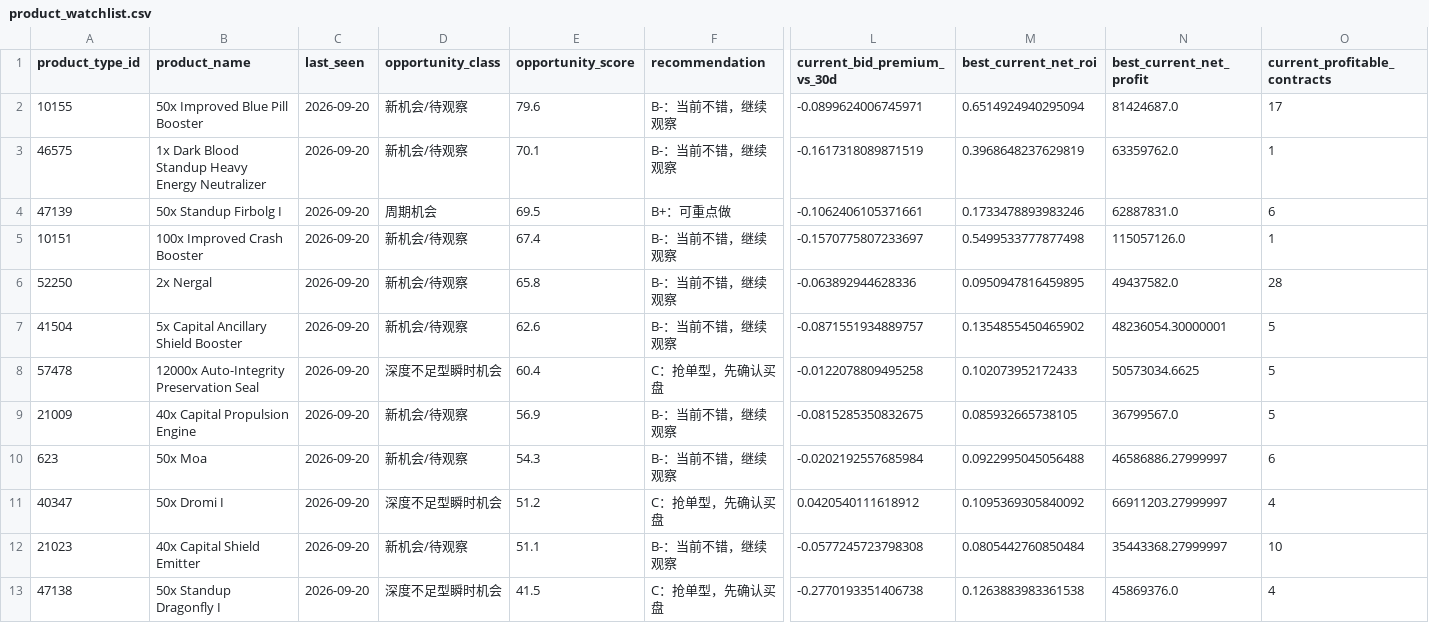
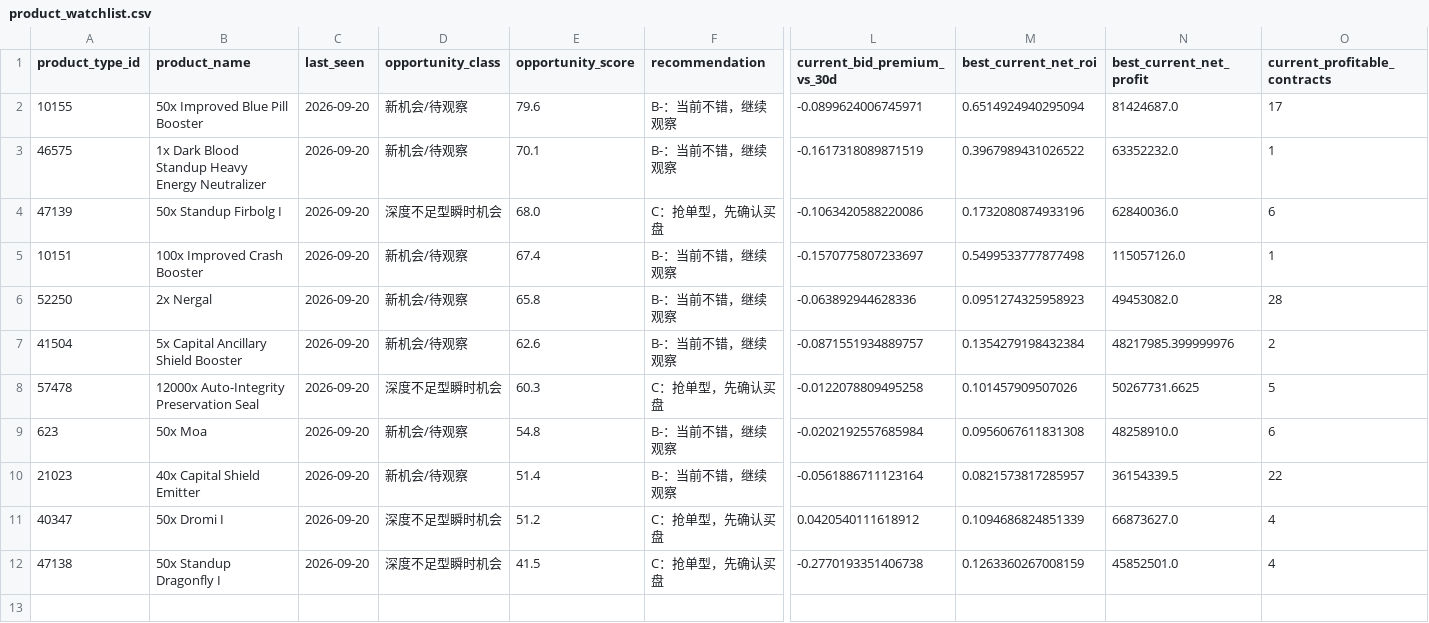
Before and after one commit to samson8964/chatgpt-eve, a CSV file: results/latest/product_watchlist.csv, drawn as a sheet; only a part is shown, gaps mark what is left out; removed rows and columns are numbered as before the commit, all else as after; rows hold the shown columns only; the diff names each change by its address in the sheet, - before the commit and + after, or states it on an @@ line.

```diff
--- a/results/latest/product_watchlist.csv
+++ b/results/latest/product_watchlist.csv
-M3 (best_current_net_roi): 0.3968648237629819
+M3 (best_current_net_roi): 0.3967989431026522
-N3 (best_current_net_profit): 63359762.0
+N3 (best_current_net_profit): 63352232.0
-D4 (opportunity_class): 周期机会
+D4 (opportunity_class): 深度不足型瞬时机会
-E4 (opportunity_score): 69.5
+E4 (opportunity_score): 68.0
-F4 (recommendation): B+：可重点做
+F4 (recommendation): C：抢单型，先确认买盘
-L4 (current_bid_premium_vs_30d): -0.1062406105371661
+L4 (current_bid_premium_vs_30d): -0.1063420588220086
-M4 (best_current_net_roi): 0.1733478893983246
+M4 (best_current_net_roi): 0.1732080874933196
-N4 (best_current_net_profit): 62887831.0
+N4 (best_current_net_profit): 62840036.0
-M6 (best_current_net_roi): 0.0950947816459895
+M6 (best_current_net_roi): 0.0951274325958923
-N6 (best_current_net_profit): 49437582.0
+N6 (best_current_net_profit): 49453082.0
-M7 (best_current_net_roi): 0.1354855450465902
+M7 (best_current_net_roi): 0.1354279198432384
-N7 (best_current_net_profit): 48236054.30000001
+N7 (best_current_net_profit): 48217985.399999976
-O7 (current_profitable_contracts): 5
+O7 (current_profitable_contracts): 2
-E8 (opportunity_score): 60.4
+E8 (opportunity_score): 60.3
-M8 (best_current_net_roi): 0.102073952172433
+M8 (best_current_net_roi): 0.101457909507026
-N8 (best_current_net_profit): 50573034.6625
+N8 (best_current_net_profit): 50267731.6625
-row 9: 21009 | 40x Capital Propulsion Engine | 2026-09-20 | 新机会/待观察 | 56.9 | B-：当前不错，继续观察 | -0.0815285350832675 | 0.085932665738105 | 36799567.0 | 5
-E9 (opportunity_score): 54.3
+E9 (opportunity_score): 54.8
-M9 (best_current_net_roi): 0.0922995045056488
+M9 (best_current_net_roi): 0.0956067611831308
-N9 (best_current_net_profit): 46586886.27999997
+N9 (best_current_net_profit): 48258910.0
+row 10: 21023 | 40x Capital Shield Emitter | 2026-09-20 | 新机会/待观察 | 51.4 | B-：当前不错，继续观察 | -0.0561886711123164 | 0.0821573817285957 | 36154339.5 | 22
-M11 (best_current_net_roi): 0.1095369305840092
+M11 (best_current_net_roi): 0.1094686824851339
-N11 (best_current_net_profit): 66911203.27999997
+N11 (best_current_net_profit): 66873627.0
-row 12: 21023 | 40x Capital Shield Emitter | 2026-09-20 | 新机会/待观察 | 51.1 | B-：当前不错，继续观察 | -0.0577245723798308 | 0.0805442760850484 | 35443368.27999997 | 10
-M12 (best_current_net_roi): 0.1263883983361538
+M12 (best_current_net_roi): 0.1263360267008159
-N12 (best_current_net_profit): 45869376.0
+N12 (best_current_net_profit): 45852501.0
```
Also changed, not shown: results/latest/all_executable_scored.csv, results/latest/bpc_v2_safe_candidates.csv, 21 other files.
